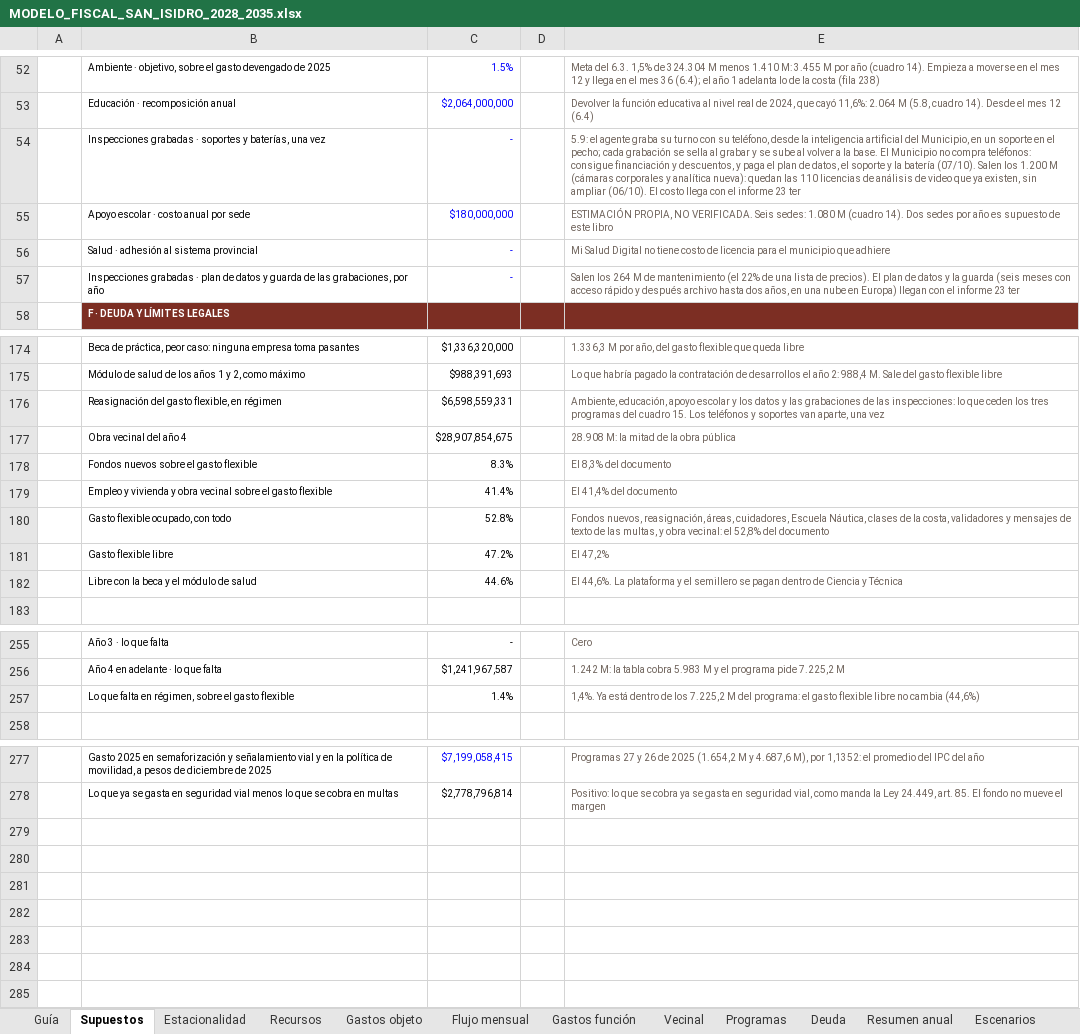
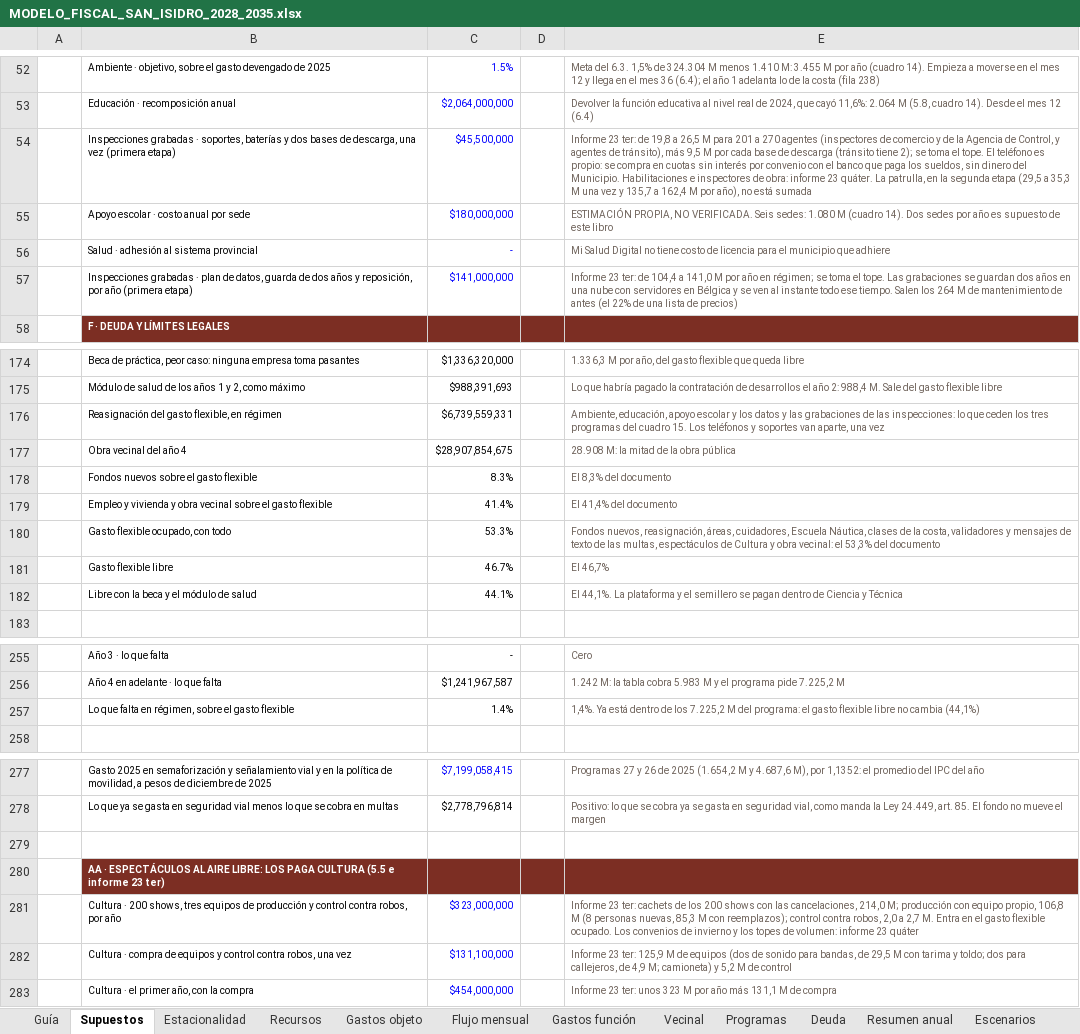
Before and after one commit to captainnicholasmoffat/casares-sanisidro-2027, an Excel workbook: salida/MODELO_FISCAL_SAN_ISIDRO_2028_2035.xlsx, sheet Supuestos, drawn as a sheet; only a part is shown, gaps mark what is left out; values as stored, in another font and other column widths than the file's, no borders; removed rows and columns are numbered as before the commit, all else as after; the diff covers the shown part only; the diff names each change by its address in the sheet, - before the commit and + after, or states it on an @@ line.

```diff
--- a/salida/MODELO_FISCAL_SAN_ISIDRO_2028_2035.xlsx (sheet Supuestos)
+++ b/salida/MODELO_FISCAL_SAN_ISIDRO_2028_2035.xlsx (sheet Supuestos)
-row 54:  | Inspecciones grabadas · soportes y baterías, una vez | - |  | 5.9: el agente graba su turno con su teléfono, desde la inteligencia artificial del Municipio, en un soporte en el pecho; cada grabación se sella al grabar y se sube al volver a la base. El Municipio no compra teléfonos: consigue financiación y descuentos, y paga el plan de datos, el soporte y la batería (07/10). Salen los 1.200 M (cámaras corporales y analítica nueva): quedan las 110 licencias de análisis de video que ya existen, sin ampliar (06/10). El costo llega con el informe 23 ter
+row 54:  | Inspecciones grabadas · soportes, baterías y dos bases de descarga, una vez (primera etapa) | $45,500,000 |  | Informe 23 ter: de 19,8 a 26,5 M para 201 a 270 agentes (inspectores de comercio y de la Agencia de Control, y agentes de tránsito), más 9,5 M por cada base de descarga (tránsito tiene 2); se toma el tope. El teléfono es propio: se compra en cuotas sin interés por convenio con el banco que paga los sueldos, sin dinero del Municipio. Habilitaciones e inspectores de obra: informe 23 quáter. La patrulla, en la segunda etapa (29,5 a 35,3 M una vez y 135,7 a 162,4 M por año), no está sumada
-row 57:  | Inspecciones grabadas · plan de datos y guarda de las grabaciones, por año | - |  | Salen los 264 M de mantenimiento (el 22% de una lista de precios). El plan de datos y la guarda (seis meses con acceso rápido y después archivo hasta dos años, en una nube en Europa) llegan con el informe 23 ter
+row 57:  | Inspecciones grabadas · plan de datos, guarda de dos años y reposición, por año (primera etapa) | $141,000,000 |  | Informe 23 ter: de 104,4 a 141,0 M por año en régimen; se toma el tope. Las grabaciones se guardan dos años en una nube con servidores en Bélgica y se ven al instante todo ese tiempo. Salen los 264 M de mantenimiento de antes (el 22% de una lista de precios)
-C176: $6,598,559,331
+C176: $6,739,559,331
-C180: 52.8%
+C180: 53.3%
-E180: …las multas, y obra vecinal: el 52,8% del documento
+E180: …las multas, espectáculos de Cultura y obra vecinal: el 53,3% del documento
-C181: 47.2%
+C181: 46.7%
-E181: El 47,2%
+E181: El 46,7%
-C182: 44.6%
+C182: 44.1%
-E182: El 44,6%. La plataforma…
+E182: El 44,1%. La plataforma…
-E257: …no cambia (44,6%)
+E257: …no cambia (44,1%)
+row 279: (empty)
+row 280:  | AA · ESPECTÁCULOS AL AIRE LIBRE: LOS PAGA CULTURA (5.5 e informe 23 ter)
+row 281:  | Cultura · 200 shows, tres equipos de producción y control contra robos, por año | $323,000,000 |  | Informe 23 ter: cachets de los 200 shows con las cancelaciones, 214,0 M; producción con equipo propio, 106,8 M (8 personas nuevas, 85,3 M con reemplazos); control contra robos, 2,0 a 2,7 M. Entra en el gasto flexible ocupado. Los convenios de invierno y los topes de volumen: informe 23 quáter
+row 282:  | Cultura · compra de equipos y control contra robos, una vez | $131,100,000 |  | Informe 23 ter: 125,9 M de equipos (dos de sonido para bandas, de 29,5 M con tarima y toldo; dos para callejeros, de 4,9 M; camioneta) y 5,2 M de control
+row 283:  | Cultura · el primer año, con la compra | $454,000,000 |  | Informe 23 ter: unos 323 M por año más 131,1 M de compra
```
Also changed, not shown: 5 edited cells elsewhere in this sheet, sheet Programas, sheet Gastos función, sheet Guía, 2 other files.
